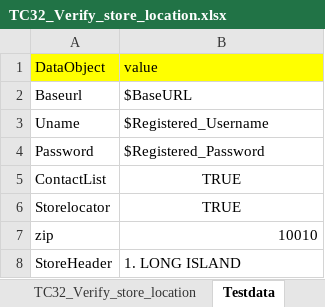
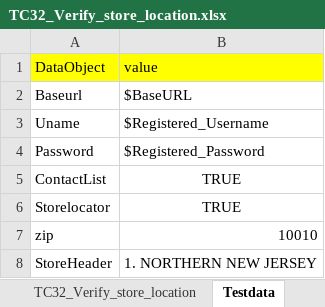
Before and after one commit to RKLogixal/KAMAN_ECTEST_IE_SANITY, an Excel workbook: Input_files/Actual_testcases/Kaman/Prod/ALL_PAGES/END_TO_END/TC32_Verify_store_location.xlsx, sheet Testdata, drawn as a sheet; values as stored, in another font and other column widths than the file's, no borders; the diff names each change by its address in the sheet, - before the commit and + after, or states it on an @@ line.

Commit message:
DOM Change on Prod

```diff
--- a/Input_files/Actual_testcases/Kaman/Prod/ALL_PAGES/END_TO_END/TC32_Verify_store_location.xlsx (sheet Testdata)
+++ b/Input_files/Actual_testcases/Kaman/Prod/ALL_PAGES/END_TO_END/TC32_Verify_store_location.xlsx (sheet Testdata)
-B8 (value): 1. LONG ISLAND
+B8 (value): 1. NORTHERN NEW JERSEY
```
Also changed, not shown: Input_files/Actual_testcases/Kaman/Prod/ALL_PAGES/END_TO_END/TC29_VerifyALL_Links_Myaccount.xlsx, 1 other file.
